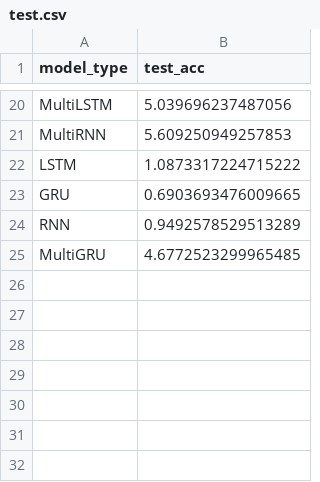
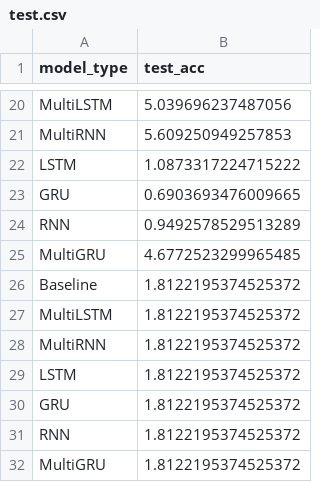
Before and after one commit to crocodilefigcucumber/befy41ffiv0ehlun, a CSV file: results/CUB/test.csv, drawn as a sheet; only a part is shown, gaps mark what is left out.

```diff
--- a/results/CUB/test.csv
+++ b/results/CUB/test.csv
@@ -25 +25,8 @@ RNN,0.9492578529513289
 MultiGRU,4.6772523299965485
+Baseline,1.8122195374525372
+MultiLSTM,1.8122195374525372
+MultiRNN,1.8122195374525372
+LSTM,1.8122195374525372
+GRU,1.8122195374525372
+RNN,1.8122195374525372
+MultiGRU,1.8122195374525372
```
Also changed, not shown: 2 other files.
